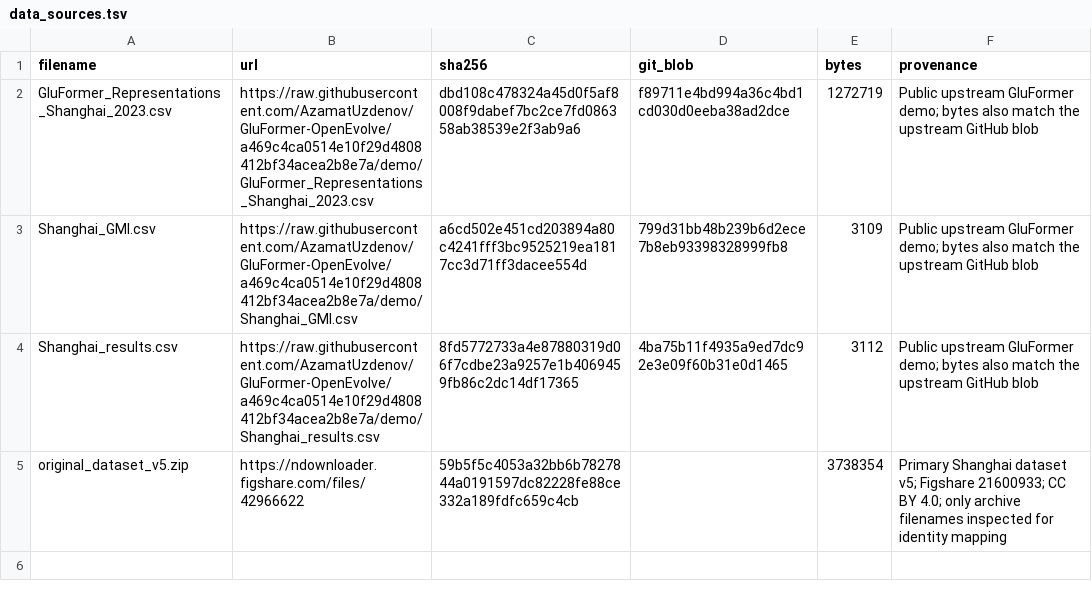
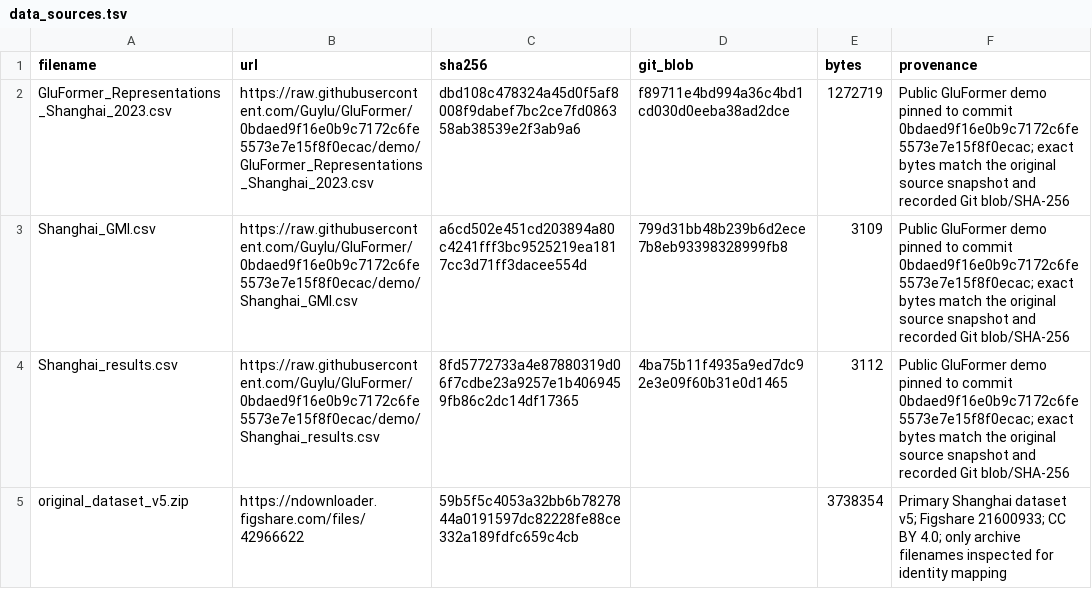
Before and after one commit to AzamatUzdenov/GluFormer-OpenEvolve-Capstone, a TSV file: metadata/data_sources.tsv, drawn as a sheet.

Commit message:
Prepare standalone capstone with public pinned inputs

```diff
--- a/metadata/data_sources.tsv
+++ b/metadata/data_sources.tsv
@@ -1,5 +1,5 @@
 filename	url	sha256	git_blob	bytes	provenance
-GluFormer_Representations_Shanghai_2023.csv	https://raw.githubusercontent.com/AzamatUzdenov/GluFormer-OpenEvolve/a469c4ca0514e10f29d4808412bf34acea2b8e7a/demo/GluFormer_Representations_Shanghai_2023.csv	dbd108c478324a45d0f5af8008f9dabef7bc2ce7fd086358ab38539e2f3ab9a6	f89711e4bd994a36c4bd1cd030d0eeba38ad2dce	1272719	Public upstream GluFormer demo; bytes also match the upstream GitHub blob
-Shanghai_GMI.csv	https://raw.githubusercontent.com/AzamatUzdenov/GluFormer-OpenEvolve/a469c4ca0514e10f29d4808412bf34acea2b8e7a/demo/Shanghai_GMI.csv	a6cd502e451cd203894a80c4241fff3bc9525219ea1817cc3d71ff3dacee554d	799d31bb48b239b6d2ece7b8eb93398328999fb8	3109	Public upstream GluFormer demo; bytes also match the upstream GitHub blob
-Shanghai_results.csv	https://raw.githubusercontent.com/AzamatUzdenov/GluFormer-OpenEvolve/a469c4ca0514e10f29d4808412bf34acea2b8e7a/demo/Shanghai_results.csv	8fd5772733a4e87880319d06f7cdbe23a9257e1b4069459fb86c2dc14df17365	4ba75b11f4935a9ed7dc92e3e09f60b31e0d1465	3112	Public upstream GluFormer demo; bytes also match the upstream GitHub blob
+GluFormer_Representations_Shanghai_2023.csv	https://raw.githubusercontent.com/Guylu/GluFormer/0bdaed9f16e0b9c7172c6fe5573e7e15f8f0ecac/demo/GluFormer_Representations_Shanghai_2023.csv	dbd108c478324a45d0f5af8008f9dabef7bc2ce7fd086358ab38539e2f3ab9a6	f89711e4bd994a36c4bd1cd030d0eeba38ad2dce	1272719	Public GluFormer demo pinned to commit 0bdaed9f16e0b9c7172c6fe5573e7e15f8f0ecac; exact bytes match the original source snapshot and recorded Git blob/SHA-256
+Shanghai_GMI.csv	https://raw.githubusercontent.com/Guylu/GluFormer/0bdaed9f16e0b9c7172c6fe5573e7e15f8f0ecac/demo/Shanghai_GMI.csv	a6cd502e451cd203894a80c4241fff3bc9525219ea1817cc3d71ff3dacee554d	799d31bb48b239b6d2ece7b8eb93398328999fb8	3109	Public GluFormer demo pinned to commit 0bdaed9f16e0b9c7172c6fe5573e7e15f8f0ecac; exact bytes match the original source snapshot and recorded Git blob/SHA-256
+Shanghai_results.csv	https://raw.githubusercontent.com/Guylu/GluFormer/0bdaed9f16e0b9c7172c6fe5573e7e15f8f0ecac/demo/Shanghai_results.csv	8fd5772733a4e87880319d06f7cdbe23a9257e1b4069459fb86c2dc14df17365	4ba75b11f4935a9ed7dc92e3e09f60b31e0d1465	3112	Public GluFormer demo pinned to commit 0bdaed9f16e0b9c7172c6fe5573e7e15f8f0ecac; exact bytes match the original source snapshot and recorded Git blob/SHA-256
 original_dataset_v5.zip	https://ndownloader.figshare.com/files/42966622	59b5f5c4053a32bb6b7827844a0191597dc82228fe88ce332a189fdfc659c4cb		3738354	Primary Shanghai dataset v5; Figshare 21600933; CC BY 4.0; only archive filenames inspected for identity mapping
```
Also changed, not shown: 7 other files.
